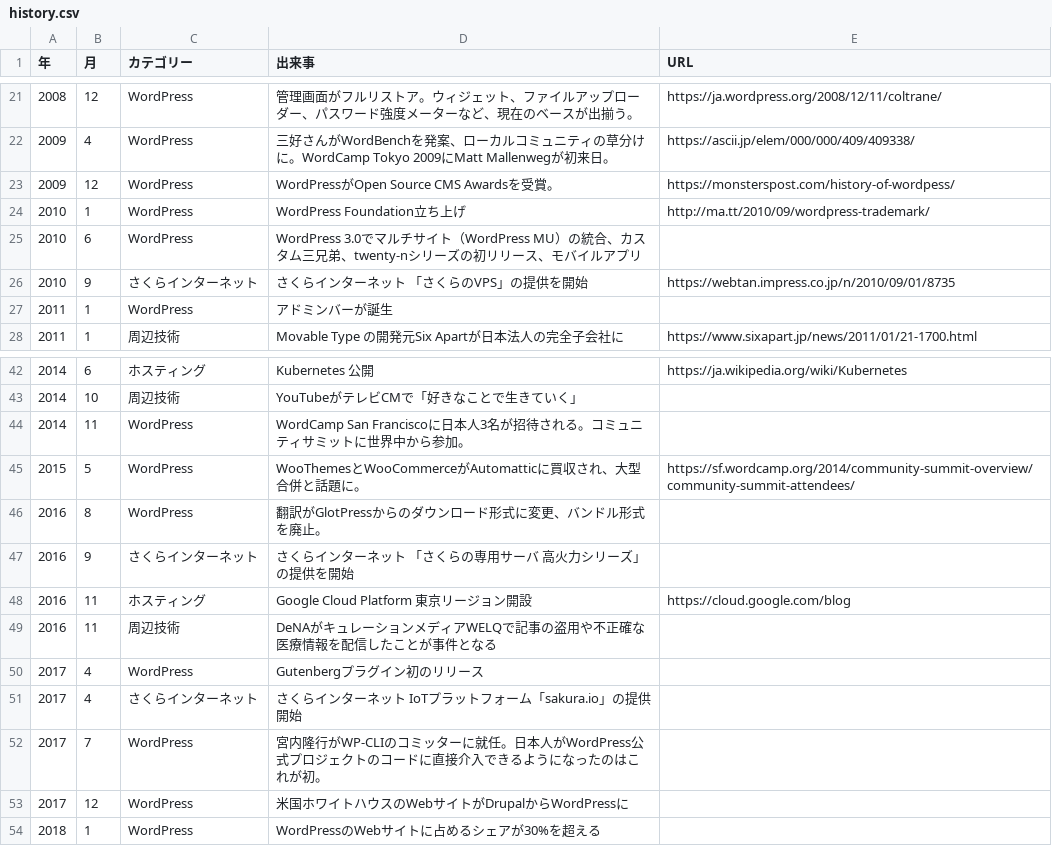
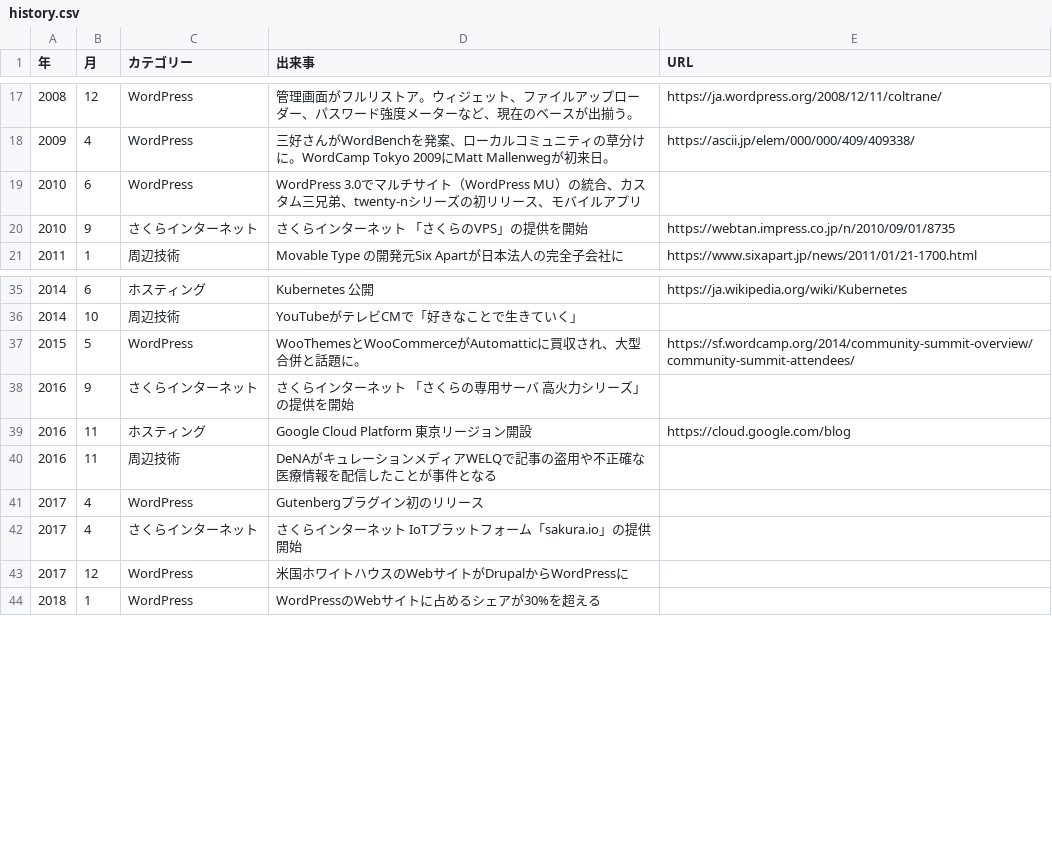
Before and after one commit to megane9988/history-of-wordpress-with-hosting, a CSV file: history.csv, drawn as a sheet; only a part is shown, gaps mark what is left out; the diff covers the shown part only.

```diff
--- a/history.csv
+++ b/history.csv
@@ -22,7 +18,4 @@
 2009,4,WordPress,三好さんがWordBenchを発案、ローカルコミュニティの草分けに。WordCamp Tokyo 2009にMatt Mallenwegが初来日。,https://ascii.jp/elem/000/000/409/409338/
-2009,12,WordPress,WordPressがOpen Source CMS Awardsを受賞。,https://monsterspost.com/history-of-wordpess/
-2010,1,WordPress,WordPress Foundation立ち上げ,http://ma.tt/2010/09/wordpress-trademark/
 2010,6,WordPress,WordPress 3.0でマルチサイト（WordPress MU）の統合、カスタム三兄弟、twenty-nシリーズの初リリース、モバイルアプリ,
 2010,9,さくらインターネット,さくらインターネット 「さくらのVPS」の提供を開始,https://webtan.impress.co.jp/n/2010/09/01/8735
-2011,1,WordPress,アドミンバーが誕生,
 2011,1,周辺技術,Movable Type の開発元Six Apartが日本法人の完全子会社に,https://www.sixapart.jp/news/2011/01/21-1700.html
@@ -43,5 +36,3 @@
 2014,10,周辺技術,YouTubeがテレビCMで「好きなことで生きていく」,
-2014,11,WordPress,WordCamp San Franciscoに日本人3名が招待される。コミュニティサミットに世界中から参加。,
 2015,5,WordPress,WooThemesとWooCommerceがAutomatticに買収され、大型合併と話題に。,https://sf.wordcamp.org/2014/community-summit-overview/community-summit-attendees/
-2016,8,WordPress,翻訳がGlotPressからのダウンロード形式に変更、バンドル形式を廃止。,
 2016,9,さくらインターネット,さくらインターネット 「さくらの専用サーバ 高火力シリーズ」の提供を開始,
@@ -51,3 +42,2 @@
 2017,4,さくらインターネット,さくらインターネット IoTプラットフォーム「sakura.io」の提供開始,
-2017,7,WordPress,宮内隆行がWP-CLIのコミッターに就任。日本人がWordPress公式プロジェクトのコードに直接介入できるようになったのはこれが初。,
 2017,12,WordPress,米国ホワイトハウスのWebサイトがDrupalからWordPressに,
```
Also changed, not shown: 5 added rows and 4 removed rows elsewhere in this file, 2 other files.
